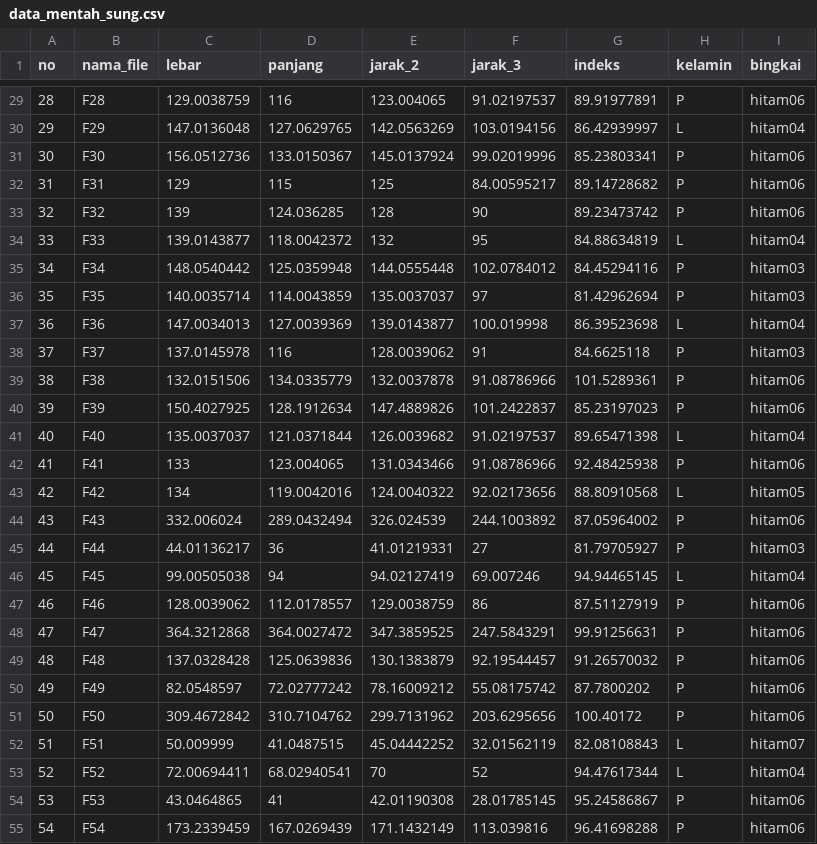
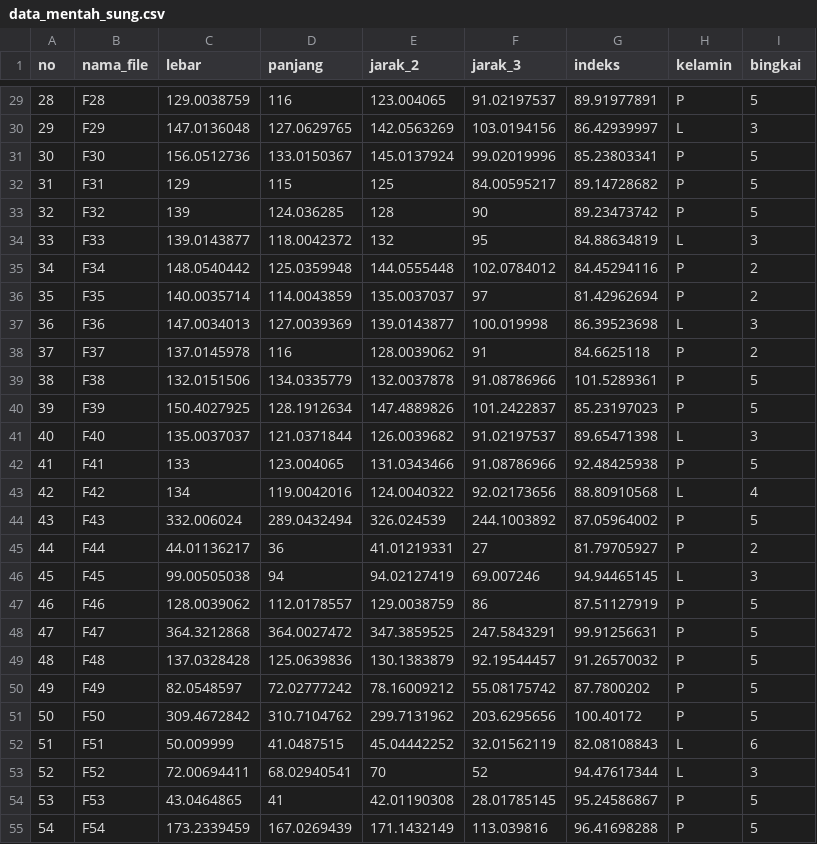
Before and after one commit to abianbiya/kacamata, a CSV file: data_mentah_sung.csv, drawn as a sheet; only a part is shown, gaps mark what is left out; the diff covers the shown part only.

```diff
--- a/data_mentah_sung.csv
+++ b/data_mentah_sung.csv
@@ -29,27 +29,27 @@
-28,F28,129.0038759,116,123.004065,91.02197537,89.91977891,P,hitam06
-29,F29,147.0136048,127.0629765,142.0563269,103.0194156,86.42939997,L,hitam04
-30,F30,156.0512736,133.0150367,145.0137924,99.02019996,85.23803341,P,hitam06
-31,F31,129,115,125,84.00595217,89.14728682,P,hitam06
-32,F32,139,124.036285,128,90,89.23473742,P,hitam06
-33,F33,139.0143877,118.0042372,132,95,84.88634819,L,hitam04
-34,F34,148.0540442,125.0359948,144.0555448,102.0784012,84.45294116,P,hitam03
-35,F35,140.0035714,114.0043859,135.0037037,97,81.42962694,P,hitam03
-36,F36,147.0034013,127.0039369,139.0143877,100.019998,86.39523698,L,hitam04
-37,F37,137.0145978,116,128.0039062,91,84.6625118,P,hitam03
-38,F38,132.0151506,134.0335779,132.0037878,91.08786966,101.5289361,P,hitam06
-39,F39,150.4027925,128.1912634,147.4889826,101.2422837,85.23197023,P,hitam06
-40,F40,135.0037037,121.0371844,126.0039682,91.02197537,89.65471398,L,hitam04
-41,F41,133,123.004065,131.0343466,91.08786966,92.48425938,P,hitam06
-42,F42,134,119.0042016,124.0040322,92.02173656,88.80910568,L,hitam05
-43,F43,332.006024,289.0432494,326.024539,244.1003892,87.05964002,P,hitam06
-44,F44,44.01136217,36,41.01219331,27,81.79705927,P,hitam03
-45,F45,99.00505038,94,94.02127419,69.007246,94.94465145,L,hitam04
-46,F46,128.0039062,112.0178557,129.0038759,86,87.51127919,P,hitam06
-47,F47,364.3212868,364.0027472,347.3859525,247.5843291,99.91256631,P,hitam06
-48,F48,137.0328428,125.0639836,130.1383879,92.19544457,91.26570032,P,hitam06
-49,F49,82.0548597,72.02777242,78.16009212,55.08175742,87.7800202,P,hitam06
-50,F50,309.4672842,310.7104762,299.7131962,203.6295656,100.40172,P,hitam06
-51,F51,50.009999,41.0487515,45.04442252,32.01562119,82.08108843,L,hitam07
-52,F52,72.00694411,68.02940541,70,52,94.47617344,L,hitam04
-53,F53,43.0464865,41,42.01190308,28.01785145,95.24586867,P,hitam06
-54,F54,173.2339459,167.0269439,171.1432149,113.039816,96.41698288,P,hitam06
+28,F28,129.0038759,116,123.004065,91.02197537,89.91977891,P,5
+29,F29,147.0136048,127.0629765,142.0563269,103.0194156,86.42939997,L,3
+30,F30,156.0512736,133.0150367,145.0137924,99.02019996,85.23803341,P,5
+31,F31,129,115,125,84.00595217,89.14728682,P,5
+32,F32,139,124.036285,128,90,89.23473742,P,5
+33,F33,139.0143877,118.0042372,132,95,84.88634819,L,3
+34,F34,148.0540442,125.0359948,144.0555448,102.0784012,84.45294116,P,2
+35,F35,140.0035714,114.0043859,135.0037037,97,81.42962694,P,2
+36,F36,147.0034013,127.0039369,139.0143877,100.019998,86.39523698,L,3
+37,F37,137.0145978,116,128.0039062,91,84.6625118,P,2
+38,F38,132.0151506,134.0335779,132.0037878,91.08786966,101.5289361,P,5
+39,F39,150.4027925,128.1912634,147.4889826,101.2422837,85.23197023,P,5
+40,F40,135.0037037,121.0371844,126.0039682,91.02197537,89.65471398,L,3
+41,F41,133,123.004065,131.0343466,91.08786966,92.48425938,P,5
+42,F42,134,119.0042016,124.0040322,92.02173656,88.80910568,L,4
+43,F43,332.006024,289.0432494,326.024539,244.1003892,87.05964002,P,5
+44,F44,44.01136217,36,41.01219331,27,81.79705927,P,2
+45,F45,99.00505038,94,94.02127419,69.007246,94.94465145,L,3
+46,F46,128.0039062,112.0178557,129.0038759,86,87.51127919,P,5
+47,F47,364.3212868,364.0027472,347.3859525,247.5843291,99.91256631,P,5
+48,F48,137.0328428,125.0639836,130.1383879,92.19544457,91.26570032,P,5
+49,F49,82.0548597,72.02777242,78.16009212,55.08175742,87.7800202,P,5
+50,F50,309.4672842,310.7104762,299.7131962,203.6295656,100.40172,P,5
+51,F51,50.009999,41.0487515,45.04442252,32.01562119,82.08108843,L,6
+52,F52,72.00694411,68.02940541,70,52,94.47617344,L,3
+53,F53,43.0464865,41,42.01190308,28.01785145,95.24586867,P,5
+54,F54,173.2339459,167.0269439,171.1432149,113.039816,96.41698288,P,5
```
Also changed, not shown: 82 edited cells elsewhere in this file, data_mentah_baca.csv, 5 other files.
